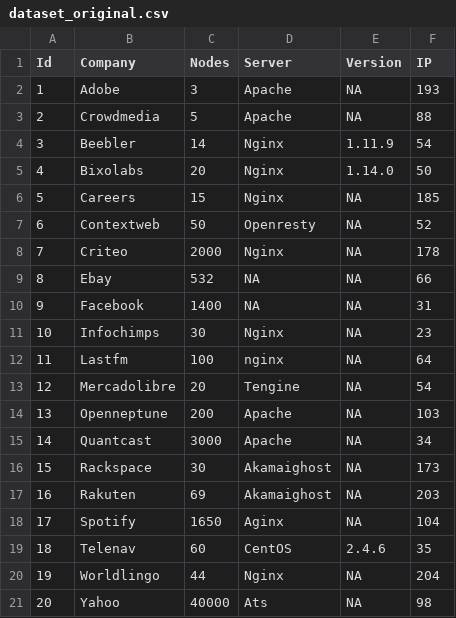
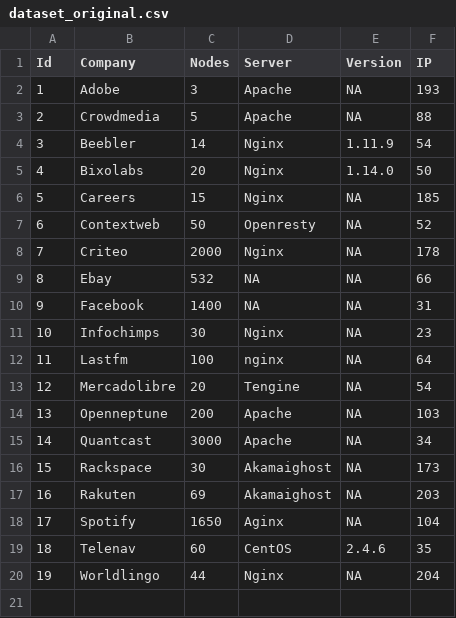
Before and after one commit to isaacarnault/R, a CSV file: dataset_original.csv, drawn as a sheet.

Commit message:
Update dataset_original.csv

```diff
--- a/dataset_original.csv
+++ b/dataset_original.csv
@@ -20,2 +20 @@ Id, Company, Nodes, Server, Version, IP
 19, Worldlingo, 44, Nginx, NA, 204
-20, Yahoo, 40000, Ats, NA, 98
```
